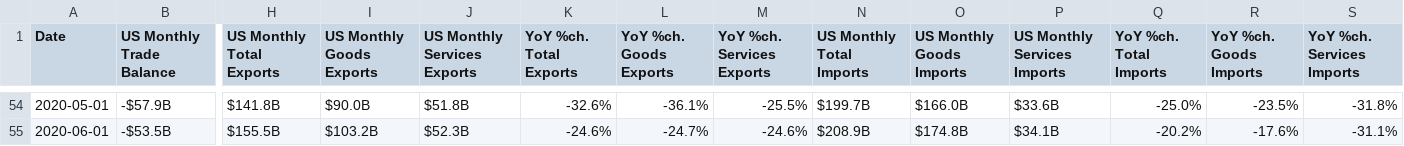
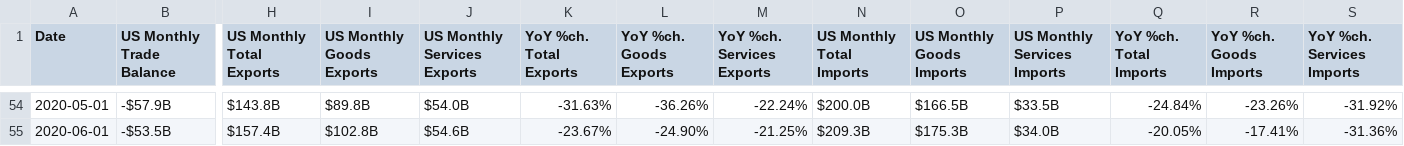
Before and after one commit to prosperousamerica/tradedatabase, a TSV file: data/tradedata-monthly.tsv, drawn as a sheet; only a part is shown, gaps mark what is left out; the diff covers the shown part only; the diff names each change by its address in the sheet, - before the commit and + after, or states it on an @@ line.

Commit message:
Update tradedata-monthly.tsv

```diff
--- a/data/tradedata-monthly.tsv
+++ b/data/tradedata-monthly.tsv
-H54 (US Monthly Total Exports): $141.8B
+H54 (US Monthly Total Exports): $143.8B
-I54 (US Monthly Goods Exports): $90.0B
+I54 (US Monthly Goods Exports): $89.8B
-J54 (US Monthly Services Exports): $51.8B
+J54 (US Monthly Services Exports): $54.0B
-K54 (YoY %ch. Total Exports): -32.6%
+K54 (YoY %ch. Total Exports): -31.63%
-L54 (YoY %ch. Goods Exports): -36.1%
+L54 (YoY %ch. Goods Exports): -36.26%
-M54 (YoY %ch. Services Exports): -25.5%
+M54 (YoY %ch. Services Exports): -22.24%
-N54 (US Monthly Total Imports): $199.7B
+N54 (US Monthly Total Imports): $200.0B
-O54 (US Monthly Goods Imports): $166.0B
+O54 (US Monthly Goods Imports): $166.5B
-P54 (US Monthly Services Imports): $33.6B
+P54 (US Monthly Services Imports): $33.5B
-Q54 (YoY %ch. Total Imports): -25.0%
+Q54 (YoY %ch. Total Imports): -24.84%
-R54 (YoY %ch. Goods Imports): -23.5%
+R54 (YoY %ch. Goods Imports): -23.26%
-S54 (YoY %ch. Services Imports): -31.8%
+S54 (YoY %ch. Services Imports): -31.92%
-H55 (US Monthly Total Exports): $155.5B
+H55 (US Monthly Total Exports): $157.4B
-I55 (US Monthly Goods Exports): $103.2B
+I55 (US Monthly Goods Exports): $102.8B
-J55 (US Monthly Services Exports): $52.3B
+J55 (US Monthly Services Exports): $54.6B
-K55 (YoY %ch. Total Exports): -24.6%
+K55 (YoY %ch. Total Exports): -23.67%
-L55 (YoY %ch. Goods Exports): -24.7%
+L55 (YoY %ch. Goods Exports): -24.90%
-M55 (YoY %ch. Services Exports): -24.6%
+M55 (YoY %ch. Services Exports): -21.25%
-N55 (US Monthly Total Imports): $208.9B
+N55 (US Monthly Total Imports): $209.3B
-O55 (US Monthly Goods Imports): $174.8B
+O55 (US Monthly Goods Imports): $175.3B
-P55 (US Monthly Services Imports): $34.1B
+P55 (US Monthly Services Imports): $34.0B
-Q55 (YoY %ch. Total Imports): -20.2%
+Q55 (YoY %ch. Total Imports): -20.05%
-R55 (YoY %ch. Goods Imports): -17.6%
+R55 (YoY %ch. Goods Imports): -17.41%
-S55 (YoY %ch. Services Imports): -31.1%
+S55 (YoY %ch. Services Imports): -31.36%
```
Also changed, not shown: 1 added row and 143 edited cells elsewhere in this file.
